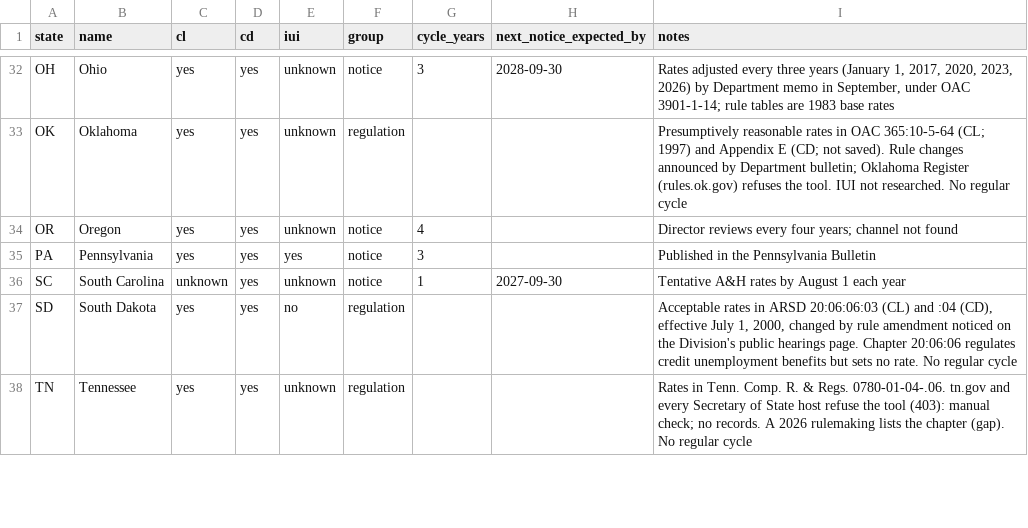
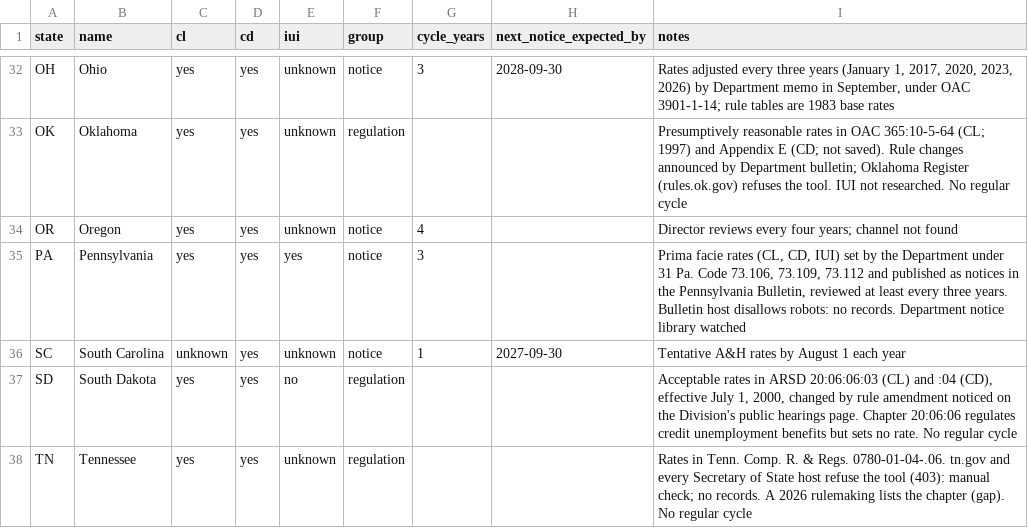
Before and after one commit to eisenhourlabs/Prima-Facie-Rate-Tracker, a CSV file: config/states.csv, drawn as a sheet; only a part is shown, gaps mark what is left out.

```diff
--- a/config/states.csv
+++ b/config/states.csv
@@ -34,3 +34,3 @@ OK,Oklahoma,yes,yes,unknown,regulation,,,Presumptively reasonable rates in OAC 3
 OR,Oregon,yes,yes,unknown,notice,4,,Director reviews every four years; channel not found
-PA,Pennsylvania,yes,yes,yes,notice,3,,Published in the Pennsylvania Bulletin
+PA,Pennsylvania,yes,yes,yes,notice,3,,"Prima facie rates (CL, CD, IUI) set by the Department under 31 Pa. Code 73.106, 73.109, 73.112 and published as notices in the Pennsylvania Bulletin, reviewed at least every three years. Bulletin host disallows robots: no records. Department notice library watched"
 SC,South Carolina,unknown,yes,unknown,notice,1,2027-09-30,Tentative A&H rates by August 1 each year
```
Also changed, not shown: config/official_domains.csv, config/sources.csv, 3 other files.
